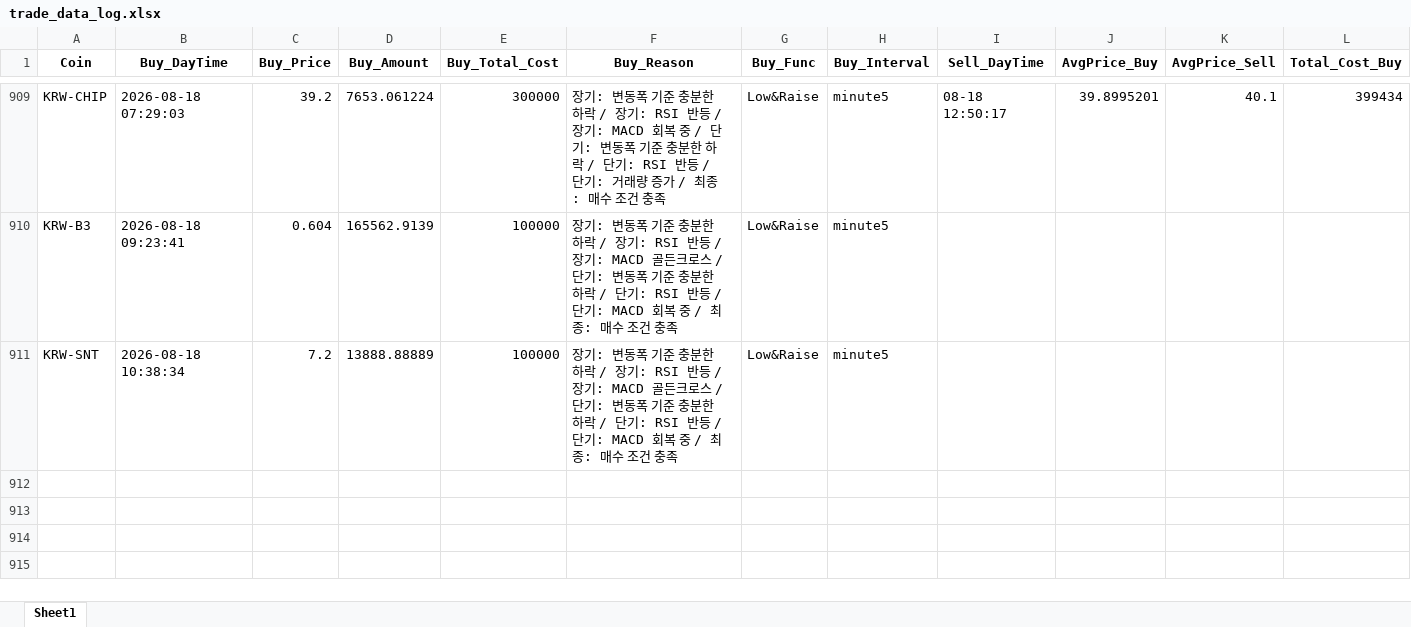
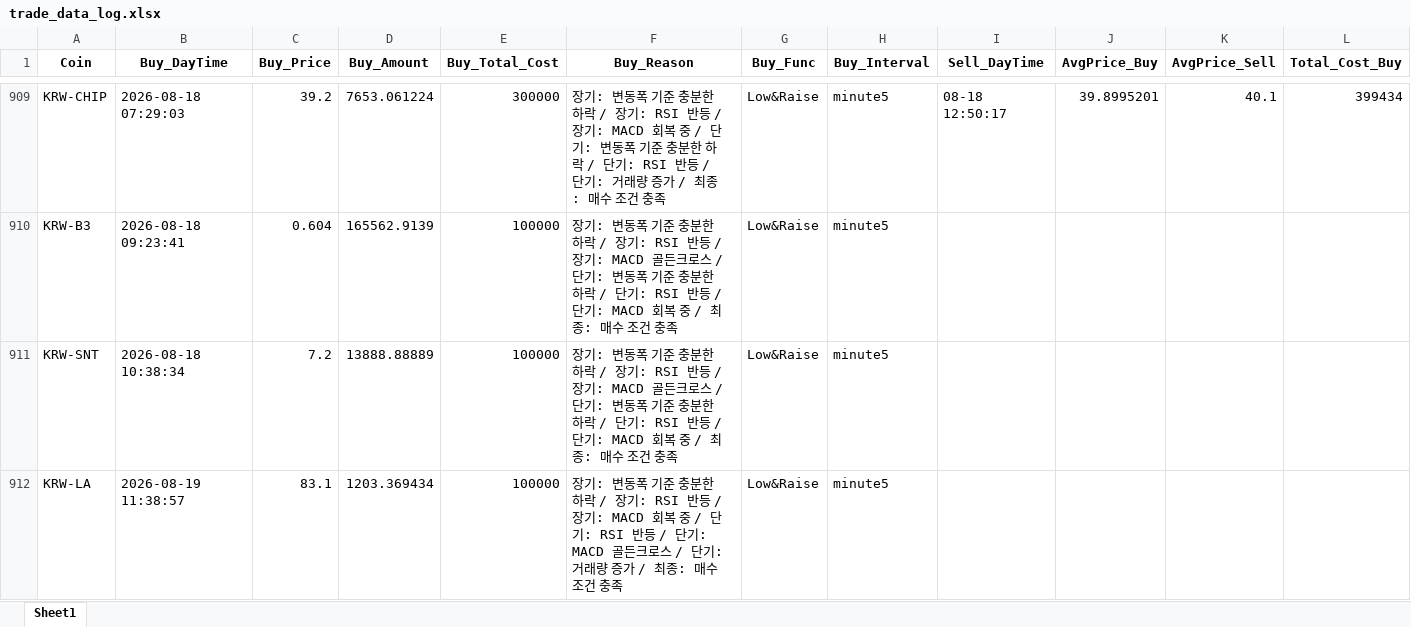
Before and after one commit to koala0111/koala0111.github.io, an Excel workbook: data/trade_data_log.xlsx, sheet Sheet1, drawn as a sheet; only a part is shown, gaps mark what is left out; values as stored, in another font and other column widths than the file's, no borders; rows hold the shown columns only; the diff names each change by its address in the sheet, - before the commit and + after, or states it on an @@ line.

Commit message:
Update data/trade_data_log.xlsx (2026-08-19 11:38:59 KST) [skip ci]

```diff
--- a/data/trade_data_log.xlsx (sheet Sheet1)
+++ b/data/trade_data_log.xlsx (sheet Sheet1)
+row 912: KRW-LA | 2026-08-19 11:38:57 | 83.1 | 1203.369434 | 100000 | 장기: 변동폭 기준 충분한 하락 / 장기: RSI 반등 / 장기: MACD 회복 중 / 단기: RSI 반등 / 단기: MACD 골든크로스 / 단기: 거래량 증가 / 최종: 매수 조건 충족 | Low&Raise | minute5
```
